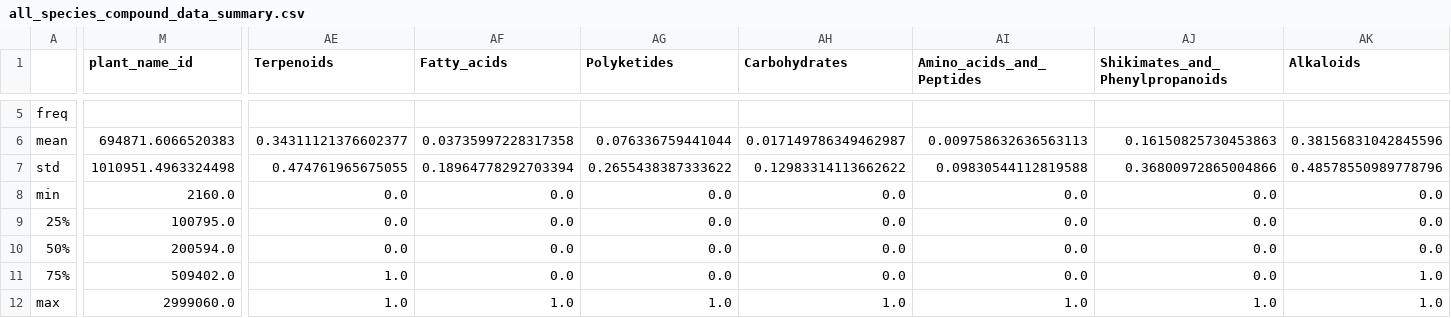
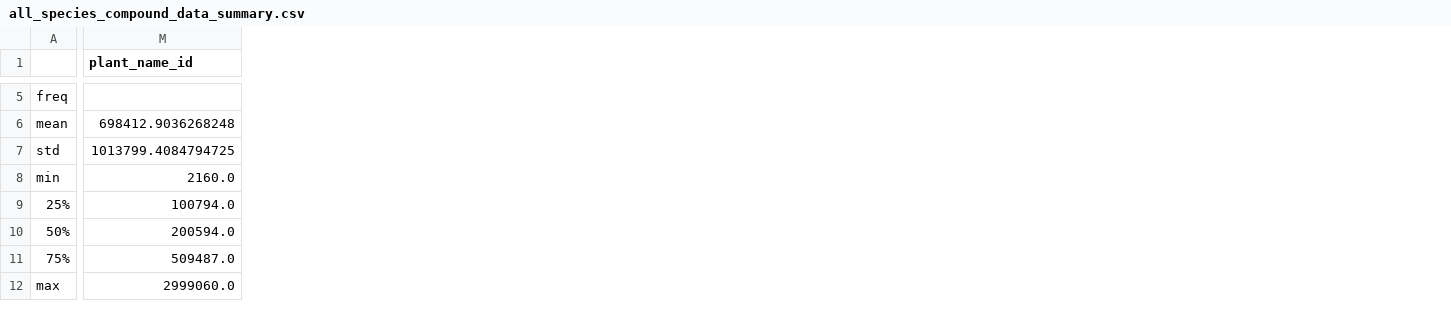
Before and after one commit to alrichardbollans/PhytoChemicalDiversity, a CSV file: collect_and_compile_data/collect_compound_data/outputs/all_species_compound_data_summary.csv, drawn as a sheet; only a part is shown, gaps mark what is left out; the diff covers the shown part only; the diff names each change by its address in the sheet, - before the commit and + after, or states it on an @@ line.

```diff
--- a/collect_and_compile_data/collect_compound_data/outputs/all_species_compound_data_summary.csv
+++ b/collect_and_compile_data/collect_compound_data/outputs/all_species_compound_data_summary.csv
-column AE (Terpenoids), rows 6-12: 0.34311121376602377 | 0.474761965675055 | 0.0 | 0.0 | 0.0 | 1.0 | 1.0
-column AF (Fatty_acids), rows 6-12: 0.03735997228317358 | 0.18964778292703394 | 0.0 | 0.0 | 0.0 | 0.0 | 1.0
-column AG (Polyketides), rows 6-12: 0.076336759441044 | 0.2655438387333622 | 0.0 | 0.0 | 0.0 | 0.0 | 1.0
-column AH (Carbohydrates), rows 6-12: 0.017149786349462987 | 0.12983314113662622 | 0.0 | 0.0 | 0.0 | 0.0 | 1.0
-column AI (Amino_acids_and_Peptides), rows 6-12: 0.009758632636563113 | 0.09830544112819588 | 0.0 | 0.0 | 0.0 | 0.0 | 1.0
-column AJ (Shikimates_and_Phenylpropanoids), rows 6-12: 0.16150825730453863 | 0.36800972865004866 | 0.0 | 0.0 | 0.0 | 0.0 | 1.0
-column AK (Alkaloids), rows 6-12: 0.38156831042845596 | 0.48578550989778796 | 0.0 | 0.0 | 0.0 | 1.0 | 1.0
-M6 (plant_name_id): 694871.6066520383
+M6 (plant_name_id): 698412.9036268248
-M7 (plant_name_id): 1010951.4963324498
+M7 (plant_name_id): 1013799.4084794725
-M9 (plant_name_id): 100795.0
+M9 (plant_name_id): 100794.0
-M11 (plant_name_id): 509402.0
+M11 (plant_name_id): 509487.0
```
Also changed, not shown: 35 edited cells elsewhere in this file, collect_and_compile_data/collect_compound_data/outputs/species_in_study.csv, collect_and_compile_data/get_diversity_metrics/outputs/group_data/Genus.csv, 6 other files.
